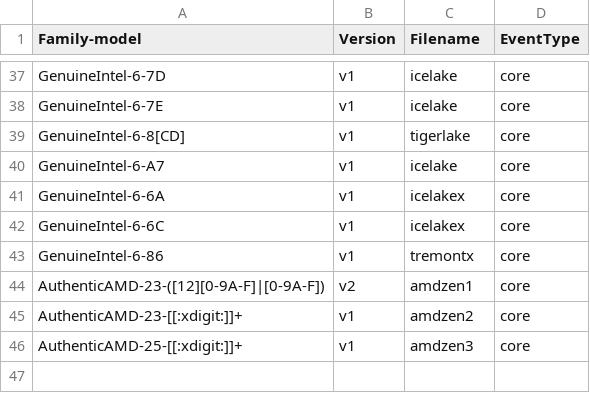
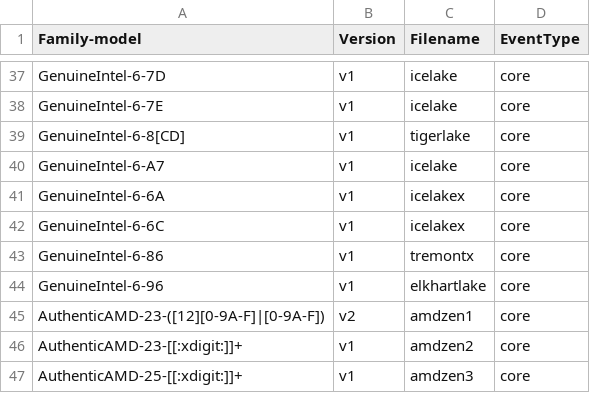
Before and after one commit to jeevandeepj994/anolis_perf, a CSV file: tools/perf/pmu-events/arch/x86/mapfile.csv, drawn as a sheet; only a part is shown, gaps mark what is left out; the diff names each change by its address in the sheet, - before the commit and + after, or states it on an @@ line.

Commit message:
perf vendor events intel: Add core event list for Elkhartlake
ANBZ: #4113

commit aa1bd89235eee73746e7bac52d9e81afea270daa upstream.

Add JSON core events for Elkhartlake to perf.

Based on JSON list v1.02:

https://download.01.org/perfmon/EHL/

Signed-off-by: Jin Yao <yao.jin@linux.intel.com>
Reviewed-by: Andi Kleen <ak@linux.intel.com>
Cc: Alexander Shishkin <alexander.shishkin@linux.intel.com>
Cc: Jiri Olsa <jolsa@kernel.org>
Cc: Kan Liang <kan.liang@linux.intel.com>
Cc: Peter Zijlstra <peterz@infradead.org>
Link: http://lore.kernel.org/lkml/20210802053440.21035-2-yao.jin@linux.intel.com
Signed-off-by: Arnaldo Carvalho de Melo <acme@redhat.com>
Signed-off-by: Jing Zhang <renyu.zj@linux.alibaba.com>

```diff
--- a/tools/perf/pmu-events/arch/x86/mapfile.csv
+++ b/tools/perf/pmu-events/arch/x86/mapfile.csv
+row 44: GenuineIntel-6-96 | v1 | elkhartlake | core
```
Also changed, not shown: 7 other files.
